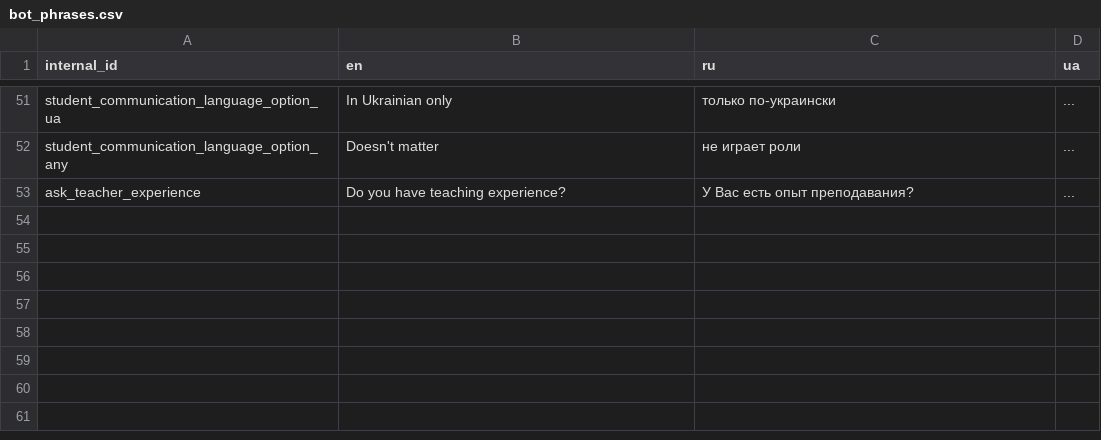
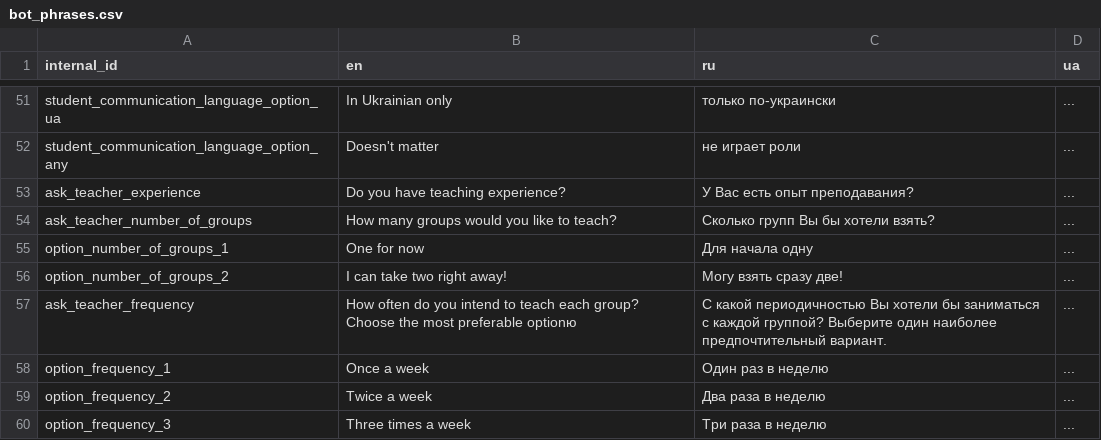
Before and after one commit to samanthasgroup/samanthas-telegram-bot, a CSV file: data/bot_phrases.csv, drawn as a sheet; only a part is shown, gaps mark what is left out; the diff names each change by its address in the sheet, - before the commit and + after, or states it on an @@ line.

Commit message:
add functions for number of groups and frequency (teacher)

```diff
--- a/data/bot_phrases.csv
+++ b/data/bot_phrases.csv
+row 54: ask_teacher_number_of_groups | How many groups would you like to teach? | Сколько групп Вы бы хотели взять? | ...
+row 55: option_number_of_groups_1 | One for now | Для начала одну | ...
+row 56: option_number_of_groups_2 | I can take two right away! | Могу взять сразу две! | ...
+row 57: ask_teacher_frequency | How often do you intend to teach each group? Choose the most preferable optionю | С какой периодичностью Вы хотели бы заниматься с каждой группой? Выберите один наиболее предпочтительный вариант. | ...
+row 58: option_frequency_1 | Once a week | Один раз в неделю | ...
+row 59: option_frequency_2 | Twice a week | Два раза в неделю | ...
+row 60: option_frequency_3 | Three times a week | Три раза в неделю | ...
```
Also changed, not shown: 3 other files.
